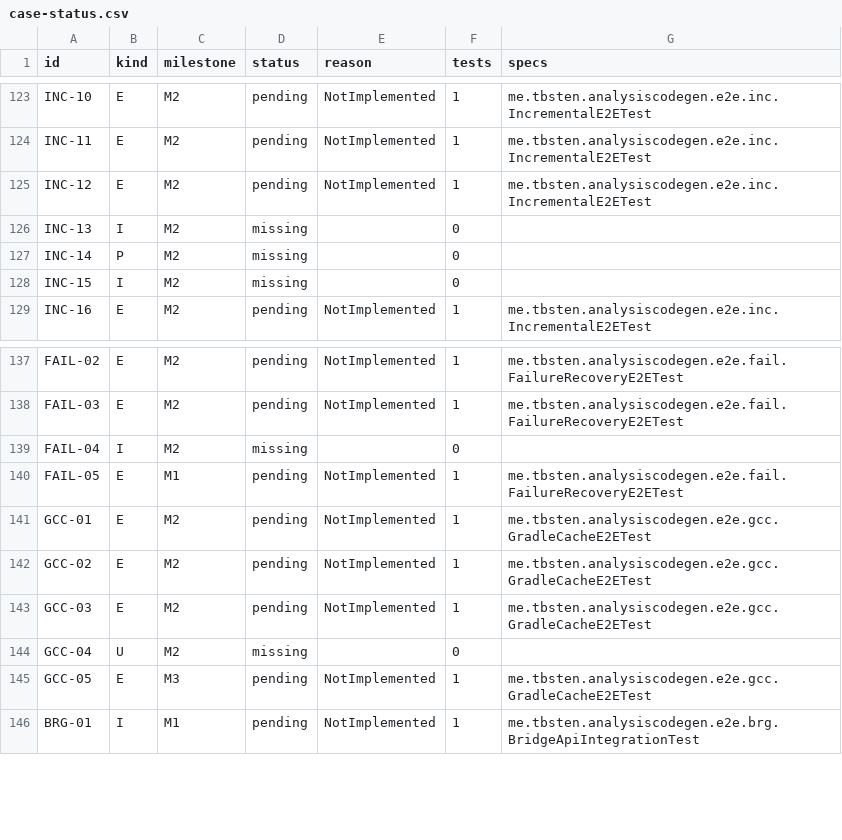
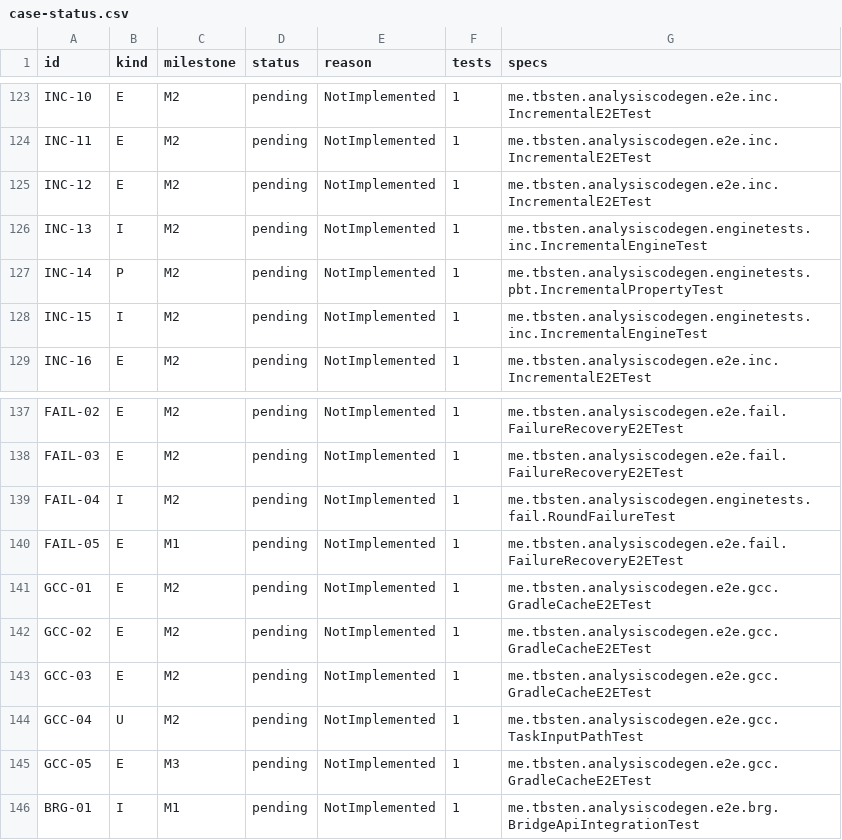
Before and after one commit to TBSten/analysis-code-gen, a CSV file: quality/case-status.csv, drawn as a sheet; only a part is shown, gaps mark what is left out; the diff covers the shown part only.

```diff
--- a/quality/case-status.csv
+++ b/quality/case-status.csv
@@ -125,5 +125,5 @@ INC-11,E,M2,pending,NotImplemented,1,me.tbsten.analysiscodegen.e2e.inc.Increment
 INC-12,E,M2,pending,NotImplemented,1,me.tbsten.analysiscodegen.e2e.inc.IncrementalE2ETest
-INC-13,I,M2,missing,,0,
-INC-14,P,M2,missing,,0,
-INC-15,I,M2,missing,,0,
+INC-13,I,M2,pending,NotImplemented,1,me.tbsten.analysiscodegen.enginetests.inc.IncrementalEngineTest
+INC-14,P,M2,pending,NotImplemented,1,me.tbsten.analysiscodegen.enginetests.pbt.IncrementalPropertyTest
+INC-15,I,M2,pending,NotImplemented,1,me.tbsten.analysiscodegen.enginetests.inc.IncrementalEngineTest
 INC-16,E,M2,pending,NotImplemented,1,me.tbsten.analysiscodegen.e2e.inc.IncrementalE2ETest
@@ -138,3 +138,3 @@ FAIL-02,E,M2,pending,NotImplemented,1,me.tbsten.analysiscodegen.e2e.fail.Failure
 FAIL-03,E,M2,pending,NotImplemented,1,me.tbsten.analysiscodegen.e2e.fail.FailureRecoveryE2ETest
-FAIL-04,I,M2,missing,,0,
+FAIL-04,I,M2,pending,NotImplemented,1,me.tbsten.analysiscodegen.enginetests.fail.RoundFailureTest
 FAIL-05,E,M1,pending,NotImplemented,1,me.tbsten.analysiscodegen.e2e.fail.FailureRecoveryE2ETest
@@ -143,3 +143,3 @@ GCC-02,E,M2,pending,NotImplemented,1,me.tbsten.analysiscodegen.e2e.gcc.GradleCac
 GCC-03,E,M2,pending,NotImplemented,1,me.tbsten.analysiscodegen.e2e.gcc.GradleCacheE2ETest
-GCC-04,U,M2,missing,,0,
+GCC-04,U,M2,pending,NotImplemented,1,me.tbsten.analysiscodegen.e2e.gcc.TaskInputPathTest
 GCC-05,E,M3,pending,NotImplemented,1,me.tbsten.analysiscodegen.e2e.gcc.GradleCacheE2ETest
```
Also changed, not shown: 84 edited cells elsewhere in this file, 12 other files.
